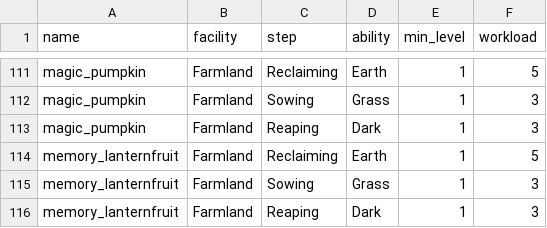
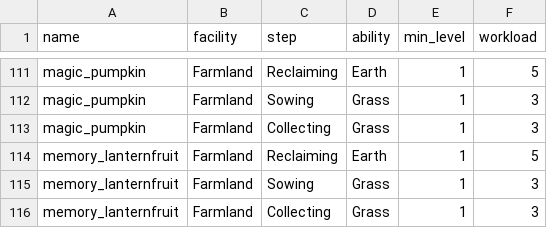
Before and after one commit to BiViPi/AniimoLab, a CSV file: data/grower_steps.csv, drawn as a sheet; only a part is shown, gaps mark what is left out.

Commit message:
feat: add game data, asset extraction script, and web interface for AniimoLab

```diff
--- a/data/grower_steps.csv
+++ b/data/grower_steps.csv
@@ -112,5 +112,5 @@ magic_pumpkin, Farmland, Reclaiming, Earth, 1, 5
 magic_pumpkin, Farmland, Sowing, Grass, 1, 3
-magic_pumpkin, Farmland, Reaping, Dark, 1, 3
+magic_pumpkin, Farmland, Collecting, Grass, 1, 3
 memory_lanternfruit, Farmland, Reclaiming, Earth, 1, 5
 memory_lanternfruit, Farmland, Sowing, Grass, 1, 3
-memory_lanternfruit, Farmland, Reaping, Dark, 1, 3
+memory_lanternfruit, Farmland, Collecting, Grass, 1, 3
```
Also changed, not shown: data/aniimo_requirements.csv, data/magical_wonder_night.csv, 20 other files.
